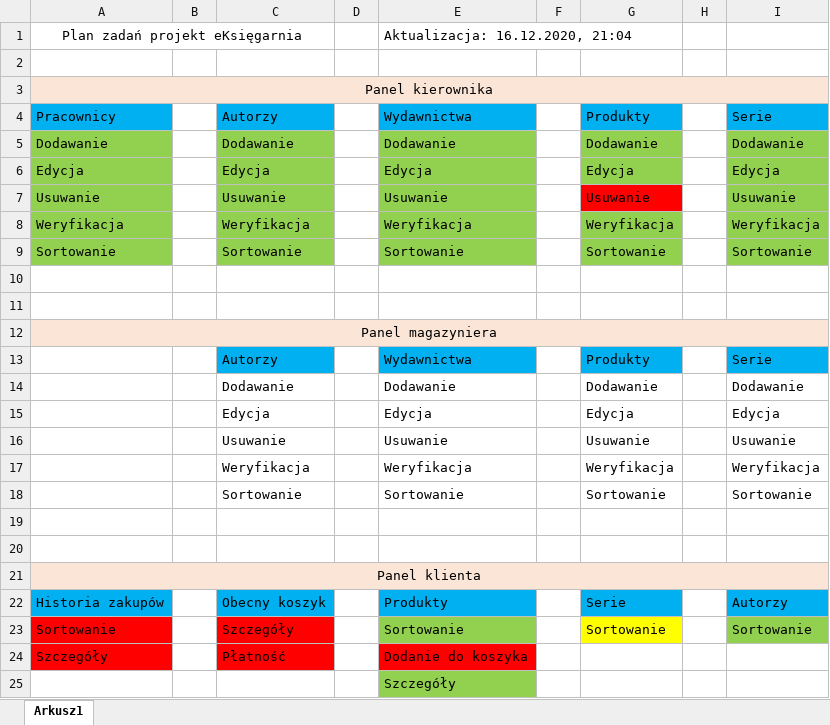
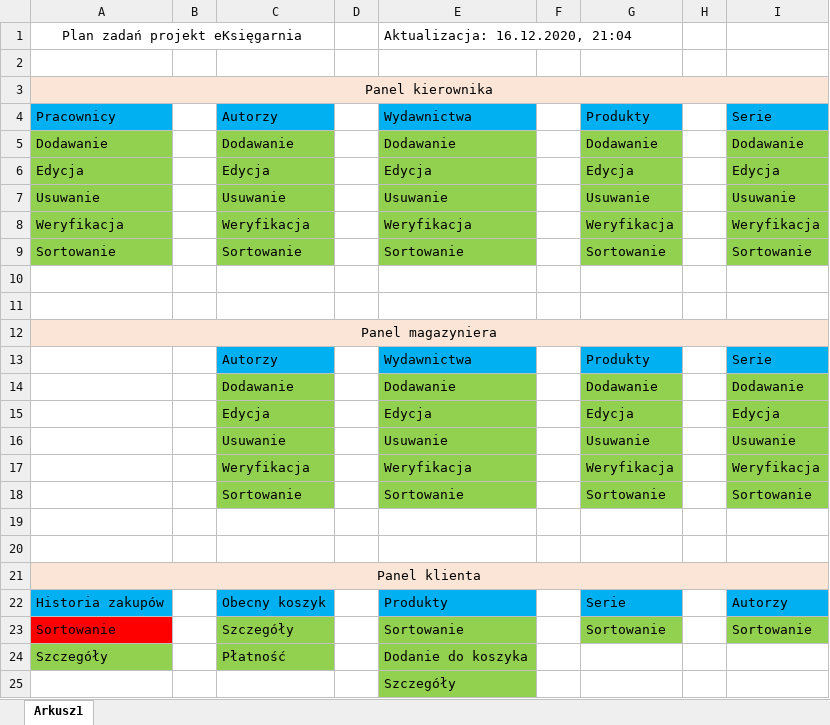
Before and after one commit to klubson/eKsiegarnia, an Excel workbook: Plan zadań.xlsx, sheet Arkusz1, drawn as a sheet; only a part is shown; values as stored, in another font and other column widths than the file's, no borders; the diff names each change by its address in the sheet, - before the commit and + after, or states it on an @@ line.

```diff
--- a/Plan zadań.xlsx (sheet Arkusz1)
+++ b/Plan zadań.xlsx (sheet Arkusz1)
-G7 fill: #FF0000
+G7 fill: #92D050
-C14:C18 fill: none
+C14:C18 fill: #92D050
-E14:E18 fill: none
+E14:E18 fill: #92D050
-G14:G18 fill: none
+G14:G18 fill: #92D050
-I14:I18 fill: none
+I14:I18 fill: #92D050
-C23:C24 fill: #FF0000
+C23:C24 fill: #92D050
-G23 fill: #FFFF00
+G23 fill: #92D050
-A24 fill: #FF0000
+A24 fill: #92D050
-E24 fill: #FF0000
+E24 fill: #92D050
```
Also changed, not shown: 11 other files.
